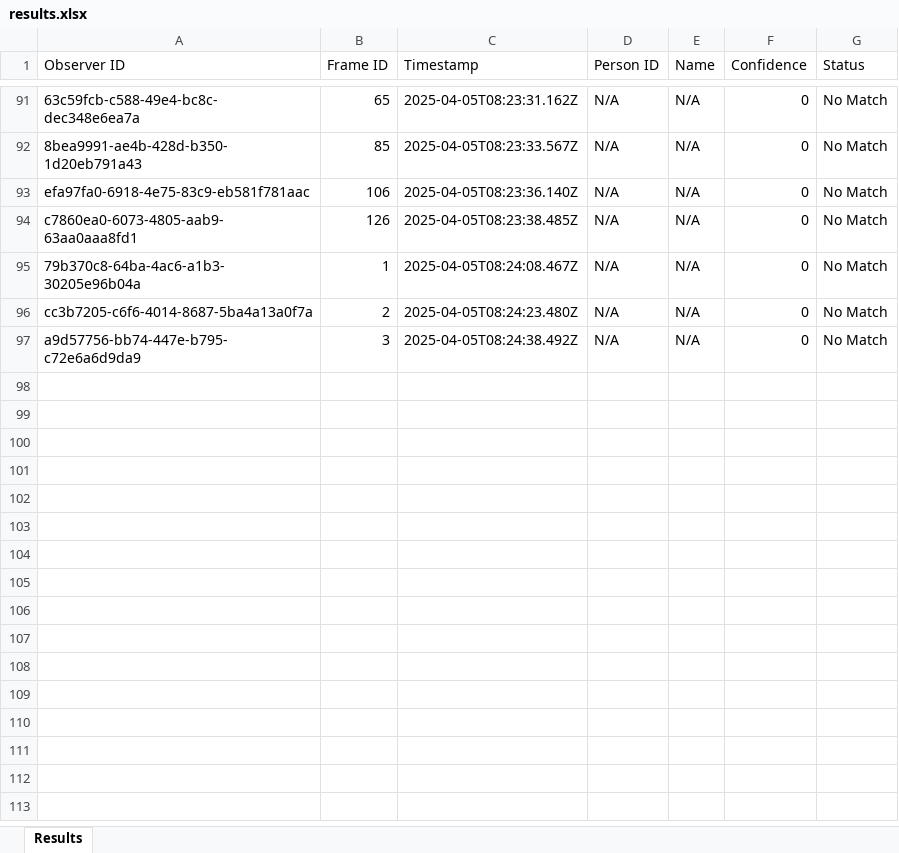
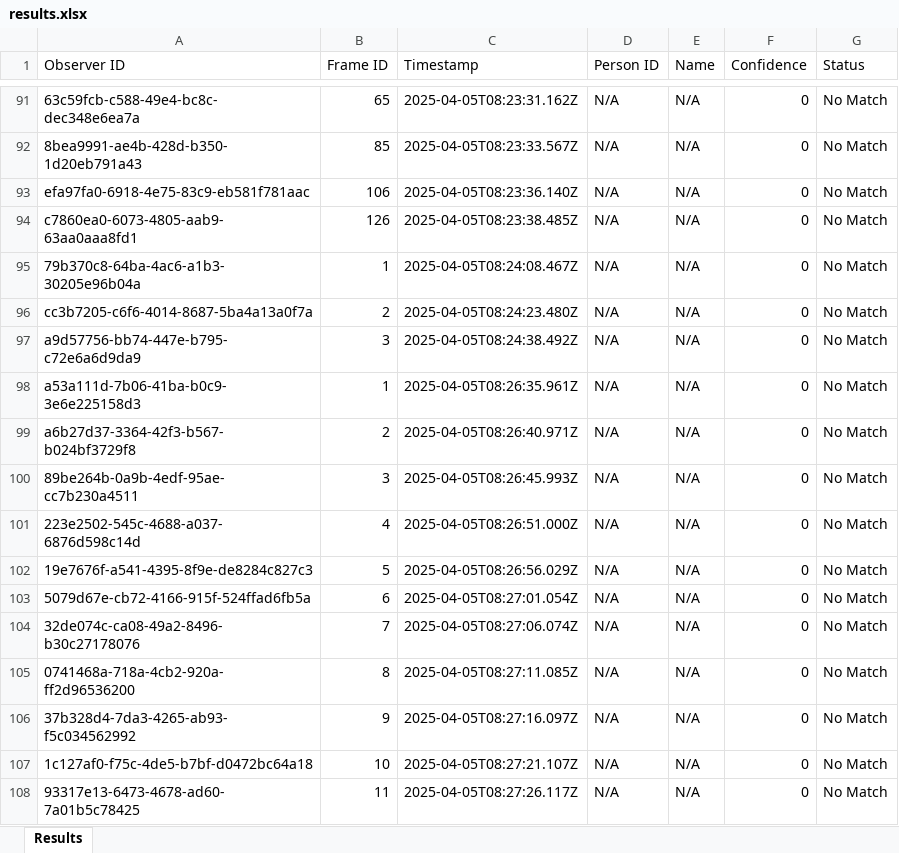
Before and after one commit to ShreyanDasari/face-recognition-app, an Excel workbook: results.xlsx, sheet Results, drawn as a sheet; only a part is shown, gaps mark what is left out; values as stored, in another font and other column widths than the file's, no borders; the diff names each change by its address in the sheet, - before the commit and + after, or states it on an @@ line.

Commit message:
adfadsf

```diff
--- a/results.xlsx (sheet Results)
+++ b/results.xlsx (sheet Results)
+row 98: a53a111d-7b06-41ba-b0c9-3e6e225158d3 | 1 | 2025-04-05T08:26:35.961Z | N/A | N/A | 0 | No Match
+row 99: a6b27d37-3364-42f3-b567-b024bf3729f8 | 2 | 2025-04-05T08:26:40.971Z | N/A | N/A | 0 | No Match
+row 100: 89be264b-0a9b-4edf-95ae-cc7b230a4511 | 3 | 2025-04-05T08:26:45.993Z | N/A | N/A | 0 | No Match
+row 101: 223e2502-545c-4688-a037-6876d598c14d | 4 | 2025-04-05T08:26:51.000Z | N/A | N/A | 0 | No Match
+row 102: 19e7676f-a541-4395-8f9e-de8284c827c3 | 5 | 2025-04-05T08:26:56.029Z | N/A | N/A | 0 | No Match
+row 103: 5079d67e-cb72-4166-915f-524ffad6fb5a | 6 | 2025-04-05T08:27:01.054Z | N/A | N/A | 0 | No Match
+row 104: 32de074c-ca08-49a2-8496-b30c27178076 | 7 | 2025-04-05T08:27:06.074Z | N/A | N/A | 0 | No Match
+row 105: 0741468a-718a-4cb2-920a-ff2d96536200 | 8 | 2025-04-05T08:27:11.085Z | N/A | N/A | 0 | No Match
+row 106: 37b328d4-7da3-4265-ab93-f5c034562992 | 9 | 2025-04-05T08:27:16.097Z | N/A | N/A | 0 | No Match
+row 107: 1c127af0-f75c-4de5-b7bf-d0472bc64a18 | 10 | 2025-04-05T08:27:21.107Z | N/A | N/A | 0 | No Match
+row 108: 93317e13-6473-4678-ad60-7a01b5c78425 | 11 | 2025-04-05T08:27:26.117Z | N/A | N/A | 0 | No Match
```
